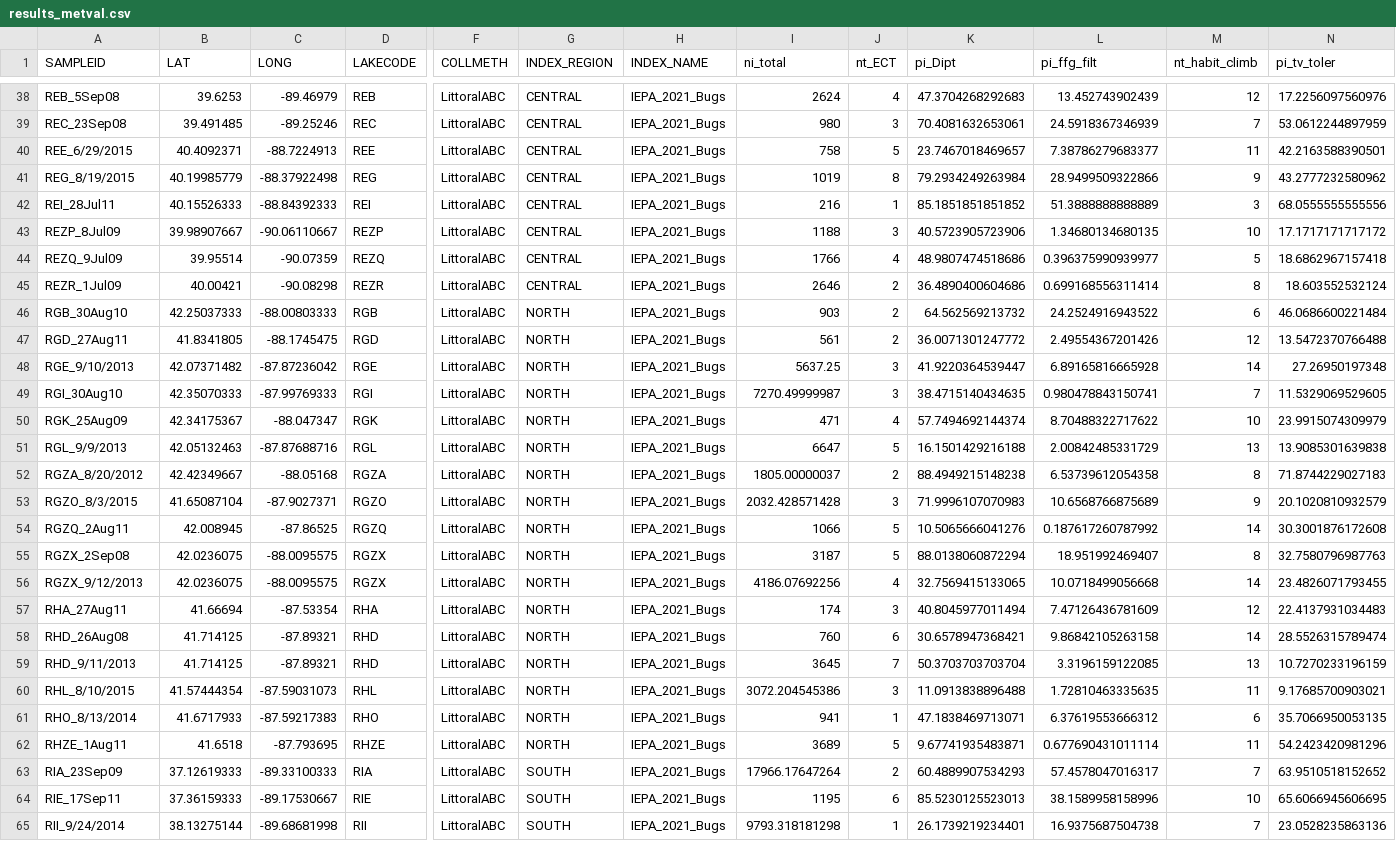
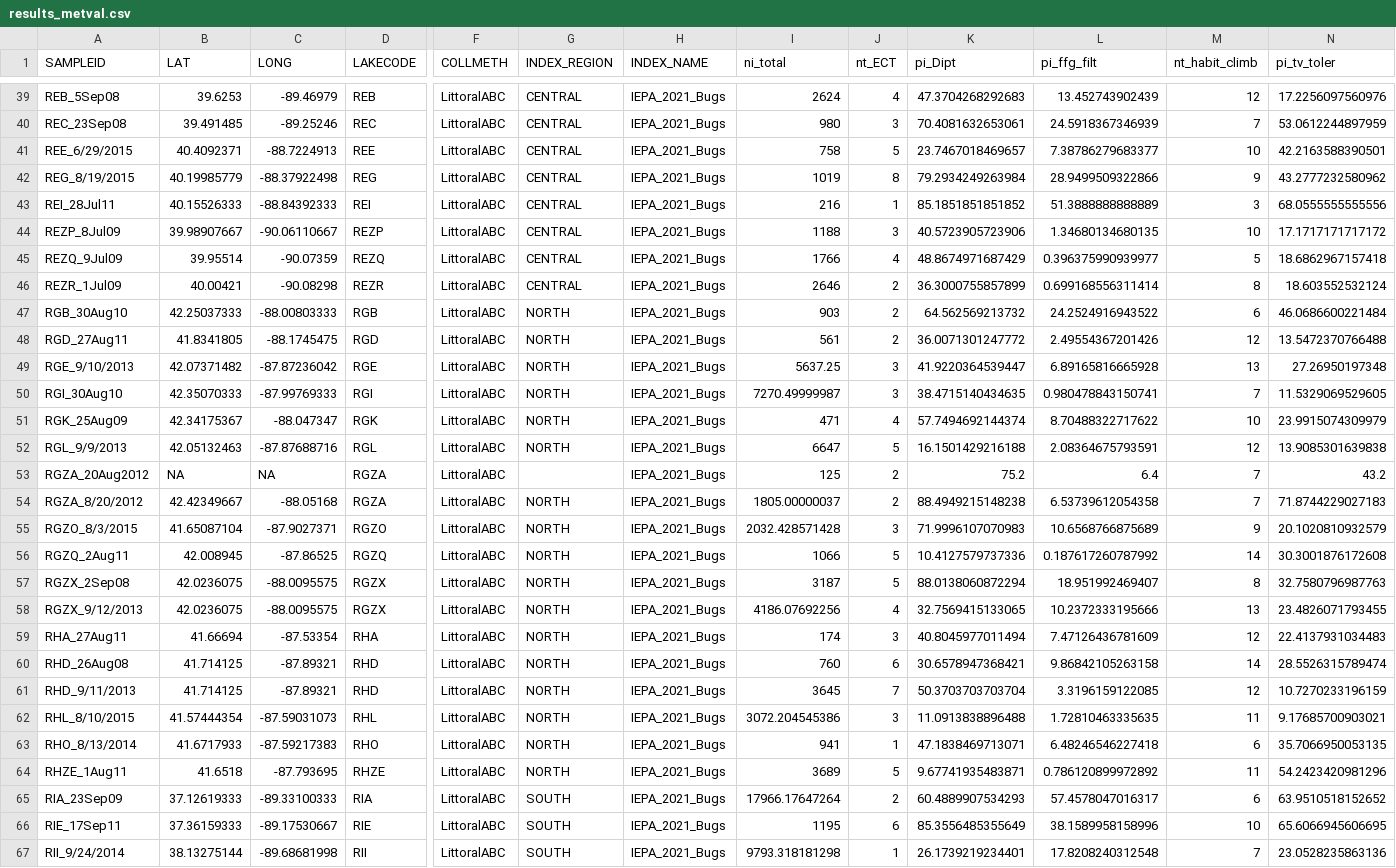
Before and after one commit to Blocktt/IDEMmIBItools, a CSV file: inst/shiny-examples/IEPAtools/Results/results_metval.csv, drawn as a sheet; only a part is shown, gaps mark what is left out; addresses are those after the commit; rows hold the shown columns only; the diff covers the shown part only; the diff names each change by its address in the sheet, - before the commit and + after, or states it on an @@ line.

```diff
--- a/inst/shiny-examples/IEPAtools/Results/results_metval.csv
+++ b/inst/shiny-examples/IEPAtools/Results/results_metval.csv
-M41 (nt_habit_climb): 11
+M41 (nt_habit_climb): 10
-K45 (pi_Dipt): 48.9807474518686
+K45 (pi_Dipt): 48.8674971687429
-K46 (pi_Dipt): 36.4890400604686
+K46 (pi_Dipt): 36.3000755857899
-M49 (nt_habit_climb): 14
+M49 (nt_habit_climb): 13
-L52 (pi_ffg_filt): 2.00842485331729
+L52 (pi_ffg_filt): 2.08364675793591
-M52 (nt_habit_climb): 13
+M52 (nt_habit_climb): 12
+row 53: RGZA_20Aug2012 | NA | NA | RGZA | LittoralABC |  | IEPA_2021_Bugs | 125 | 2 | 75.2 | 6.4 | 7 | 43.2
-M54 (nt_habit_climb): 8
+M54 (nt_habit_climb): 7
-K56 (pi_Dipt): 10.5065666041276
+K56 (pi_Dipt): 10.4127579737336
-L58 (pi_ffg_filt): 10.0718499056668
+L58 (pi_ffg_filt): 10.2372333195666
-M58 (nt_habit_climb): 14
+M58 (nt_habit_climb): 13
-M61 (nt_habit_climb): 13
+M61 (nt_habit_climb): 12
-L63 (pi_ffg_filt): 6.37619553666312
+L63 (pi_ffg_filt): 6.48246546227418
-L64 (pi_ffg_filt): 0.677690431011114
+L64 (pi_ffg_filt): 0.786120899972892
-M65 (nt_habit_climb): 7
+M65 (nt_habit_climb): 6
-K66 (pi_Dipt): 85.5230125523013
+K66 (pi_Dipt): 85.3556485355649
-L67 (pi_ffg_filt): 16.9375687504738
+L67 (pi_ffg_filt): 17.8208240312548
```
Also changed, not shown: 1 added row and 78 edited cells elsewhere in this file, inst/shiny-examples/IEPAtools/Results/results_metsc.csv, 7 other files.
